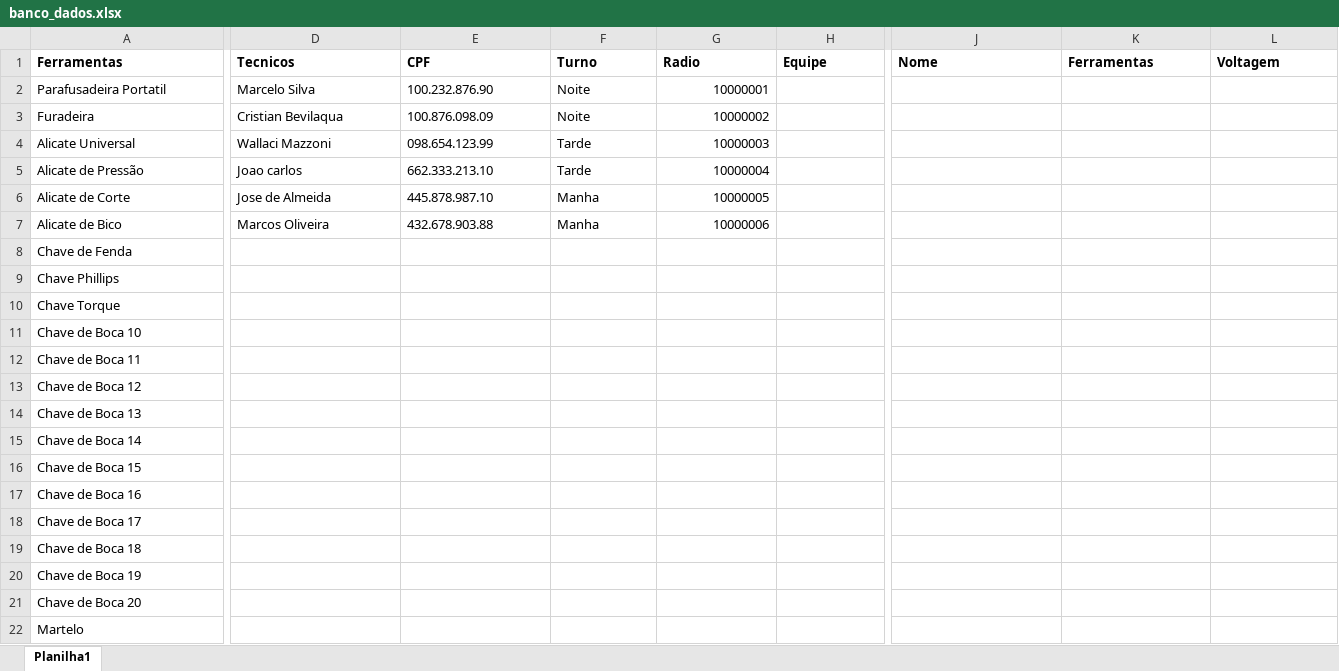
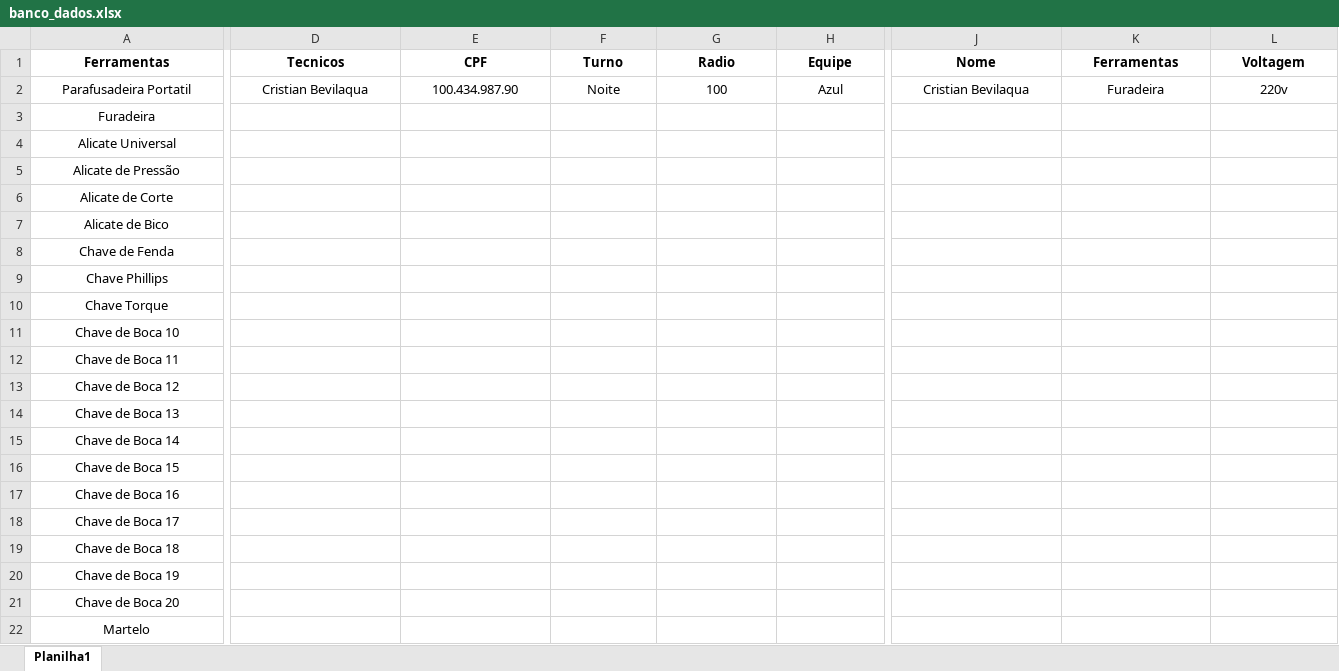
Before and after one commit to Kemeker/App-Desktop, an Excel workbook: App/banco_dados.xlsx, sheet Planilha1, drawn as a sheet; only a part is shown, gaps mark what is left out; values as stored, in another font and other column widths than the file's, no borders; the diff covers the shown part only; the diff names each change by its address in the sheet, - before the commit and + after, or states it on an @@ line.

Commit message:
Toda aplicaçao rodando e salvando corretamento no banco de dados

```diff
--- a/App/banco_dados.xlsx (sheet Planilha1)
+++ b/App/banco_dados.xlsx (sheet Planilha1)
-A1:A22 alignment: left
+A1:A22 alignment: center
-D1:H1 alignment: left
+D1:H1 alignment: center
-J1:L1 alignment: left
+J1:L1 alignment: center
-D2 (Tecnicos): Marcelo Silva
+D2 (Tecnicos): Cristian Bevilaqua
-D2:F2 alignment: left
+D2:F2 alignment: center
-E2 (CPF): 100.232.876.90
+E2 (CPF): 100.434.987.90
-G2 (Radio): 10000001
+G2 (Radio): 100
-G2 alignment: right
+G2 alignment: center
-H2 (Equipe): (empty)
+H2 (Equipe): Azul
-J2 (Nome): (empty)
+J2 (Nome): Cristian Bevilaqua
-K2 (Ferramentas): (empty)
+K2 (Ferramentas): Furadeira
-L2 (Voltagem): (empty)
+L2 (Voltagem): 220v
-D3 (Tecnicos): Cristian Bevilaqua
+D3 (Tecnicos): (empty)
-E3 (CPF): 100.876.098.09
+E3 (CPF): (empty)
-F3 (Turno): Noite
+F3 (Turno): (empty)
-G3 (Radio): 10000002
+G3 (Radio): (empty)
-D4 (Tecnicos): Wallaci Mazzoni
+D4 (Tecnicos): (empty)
-E4 (CPF): 098.654.123.99
+E4 (CPF): (empty)
-F4:F5 (Turno): Tarde
+F4:F5 (Turno): (empty)
-G4 (Radio): 10000003
+G4 (Radio): (empty)
-D5 (Tecnicos): Joao carlos
+D5 (Tecnicos): (empty)
-E5 (CPF): 662.333.213.10
+E5 (CPF): (empty)
-G5 (Radio): 10000004
+G5 (Radio): (empty)
-D6 (Tecnicos): Jose de Almeida
+D6 (Tecnicos): (empty)
-E6 (CPF): 445.878.987.10
+E6 (CPF): (empty)
-F6:F7 (Turno): Manha
+F6:F7 (Turno): (empty)
-G6 (Radio): 10000005
+G6 (Radio): (empty)
-D7 (Tecnicos): Marcos Oliveira
+D7 (Tecnicos): (empty)
-E7 (CPF): 432.678.903.88
+E7 (CPF): (empty)
-G7 (Radio): 10000006
+G7 (Radio): (empty)
```
Also changed, not shown: 3 edited cells and cell formats elsewhere in this sheet, 2 other files.
